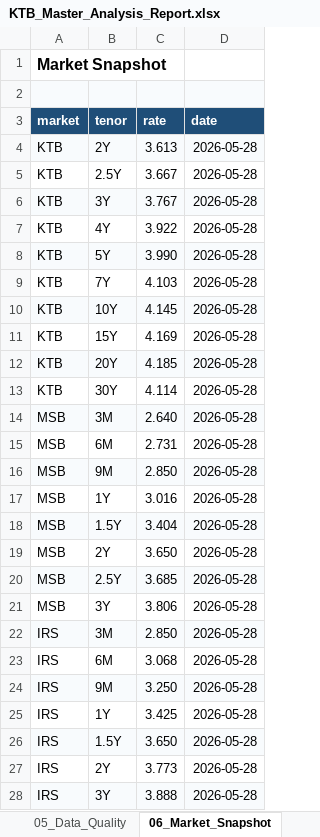
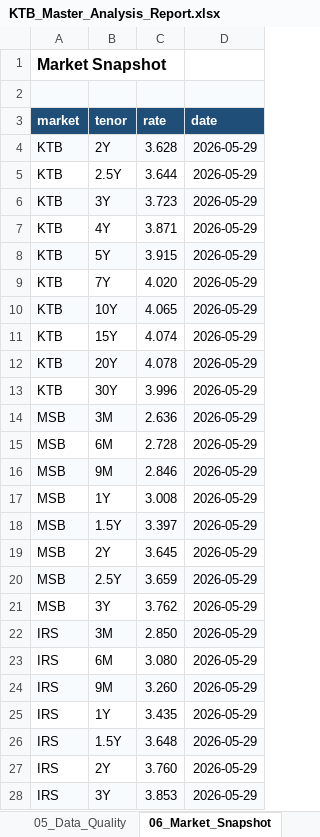
Before and after one commit to kjs0807/JS_Repository, an Excel workbook: KTB/outputs/KTB_Master_Analysis_Report.xlsx, sheet 06_Market_Snapshot, drawn as a sheet; only a part is shown; values as stored, in another font and other column widths than the file's, no borders; the diff covers the shown part only; the diff names each change by its address in the sheet, - before the commit and + after, or states it on an @@ line.

```diff
--- a/KTB/outputs/KTB_Master_Analysis_Report.xlsx (sheet 06_Market_Snapshot)
+++ b/KTB/outputs/KTB_Master_Analysis_Report.xlsx (sheet 06_Market_Snapshot)
-C4 (rate): 3.613
+C4 (rate): 3.628
-D4:D28 (date): 2026-05-28
+D4:D28 (date): 2026-05-29
-C5 (rate): 3.667
+C5 (rate): 3.644
-C6 (rate): 3.767
+C6 (rate): 3.723
-C7 (rate): 3.922
+C7 (rate): 3.871
-C8 (rate): 3.990
+C8 (rate): 3.915
-C9 (rate): 4.103
+C9 (rate): 4.020
-C10 (rate): 4.145
+C10 (rate): 4.065
-C11 (rate): 4.169
+C11 (rate): 4.074
-C12 (rate): 4.185
+C12 (rate): 4.078
-C13 (rate): 4.114
+C13 (rate): 3.996
-C14 (rate): 2.640
+C14 (rate): 2.636
-C15 (rate): 2.731
+C15 (rate): 2.728
-C16 (rate): 2.850
+C16 (rate): 2.846
-C17 (rate): 3.016
+C17 (rate): 3.008
-C18 (rate): 3.404
+C18 (rate): 3.397
-C19 (rate): 3.650
+C19 (rate): 3.645
-C20 (rate): 3.685
+C20 (rate): 3.659
-C21 (rate): 3.806
+C21 (rate): 3.762
-C23 (rate): 3.068
+C23 (rate): 3.080
-C24 (rate): 3.250
+C24 (rate): 3.260
-C25 (rate): 3.425
+C25 (rate): 3.435
-C26 (rate): 3.650
+C26 (rate): 3.648
-C27 (rate): 3.773
+C27 (rate): 3.760
-C28 (rate): 3.888
+C28 (rate): 3.853
```
Also changed, not shown: 6 edited cells elsewhere in this sheet, sheet 12_Agency_Spread_CarryRoll, sheet 01_Summary, sheet 19_Signal_Ranking, sheet 14_KTB_MSB_Bond_RV, sheet 02_Flow_Summary, sheet 15_Flow_Changes_by_Bond, 12 more sheets, charts or pictures, 1 other file.
